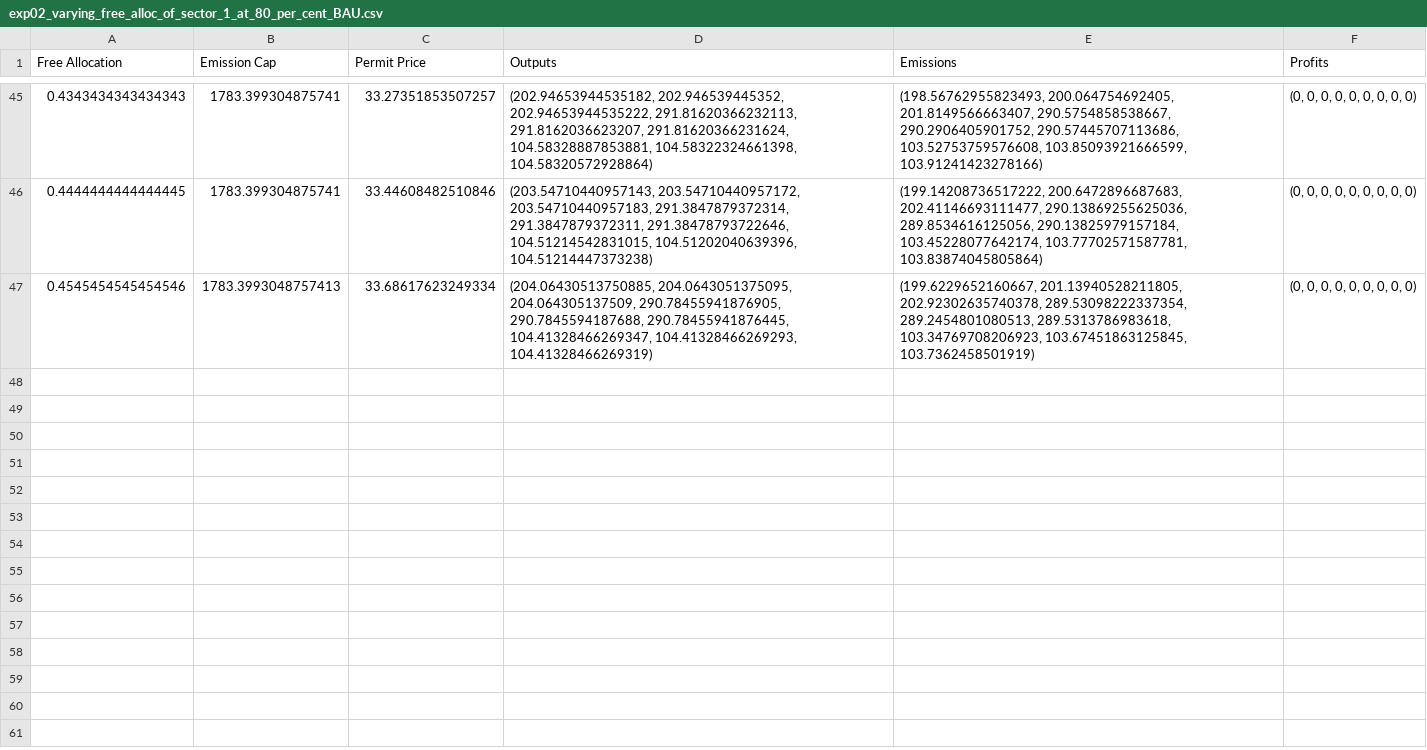
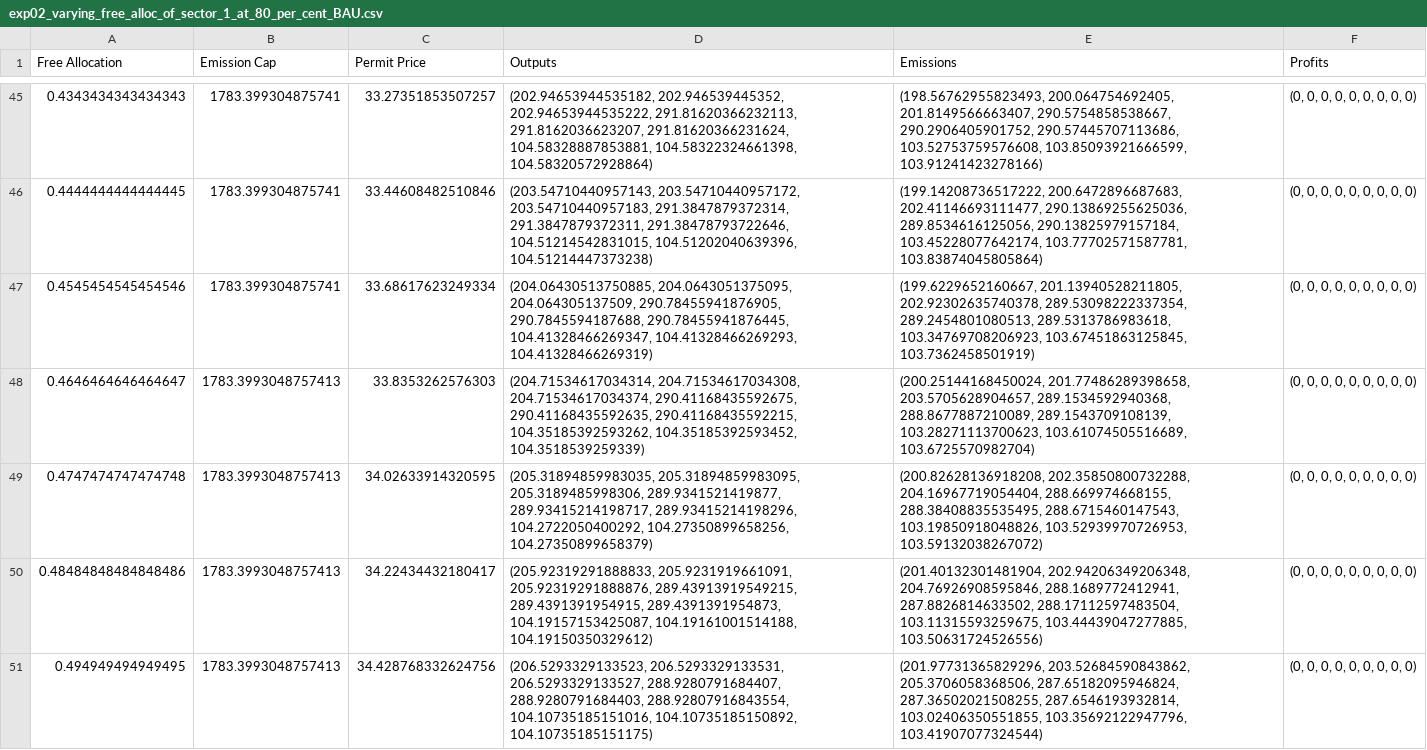
Before and after one commit to kwpap/Diplomatiki_kwpap_step_1, a CSV file: 2024 Project v2/data/generated/exp02_varying_free_alloc_of_sector_1_at_80_per_cent_BAU.csv, drawn as a sheet; only a part is shown, gaps mark what is left out; the diff covers the shown part only.

```diff
--- a/2024 Project v2/data/generated/exp02_varying_free_alloc_of_sector_1_at_80_per_cent_BAU.csv
+++ b/2024 Project v2/data/generated/exp02_varying_free_alloc_of_sector_1_at_80_per_cent_BAU.csv
@@ -46,2 +46,6 @@ Free Allocation,Emission Cap,Permit Price,Outputs,Emissions,Profits
 0.4444444444444445,1783.399304875741,33.44608482510846,"(203.54710440957143, 203.54710440957172, 203.54710440957183, 291.3847879372314, 291.3847879372311, 291.38478793722646, 104.51214542831015, 104.51202040639396, 104.51214447373238)","(199.14208736517222, 200.6472896687683, 202.41146693111477, 290.13869255625036, 289.8534616125056, 290.13825979157184, 103.45228077642174, 103.77702571587781, 103.83874045805864)","(0, 0, 0, 0, 0, 0, 0, 0, 0)"
-0.4545454545454546,1783.3993048757413,33.68617623249334,"(204.06430513750885, 204.0643051375095, 204.064305137509, 290.78455941876905, 290.7845594187688, 290.78455941876445, 104.41328466269347, 104.41328466269293, 104.41328466269319)","(199.6229652160667, 201.13940528211805, 202.92302635740378, 289.53098222337354, 289.2454801080513, 289.5313786983618, 103.34769708206923, 103.67451863125845, 103.7362458501919)","(0, 0, 0, 0, 0, 0, 0, 0, 0)"
+0.4545454545454546,1783.399304875741,33.68617623249334,"(204.06430513750885, 204.0643051375095, 204.064305137509, 290.78455941876905, 290.7845594187688, 290.78455941876445, 104.41328466269347, 104.41328466269293, 104.41328466269319)","(199.6229652160667, 201.13940528211805, 202.92302635740378, 289.53098222337354, 289.2454801080513, 289.5313786983618, 103.34769708206923, 103.67451863125845, 103.7362458501919)","(0, 0, 0, 0, 0, 0, 0, 0, 0)"
+0.4646464646464647,1783.3993048757413,33.8353262576303,"(204.71534617034314, 204.71534617034308, 204.71534617034374, 290.41168435592675, 290.41168435592635, 290.41168435592215, 104.35185392593262, 104.35185392593452, 104.3518539259339)","(200.25144168450024, 201.77486289398658, 203.5705628904657, 289.1534592940368, 288.8677887210089, 289.1543709108139, 103.28271113700623, 103.61074505516689, 103.6725570982704)","(0, 0, 0, 0, 0, 0, 0, 0, 0)"
+0.4747474747474748,1783.3993048757413,34.02633914320595,"(205.31894859983035, 205.31894859983095, 205.3189485998306, 289.9341521419877, 289.93415214198717, 289.93415214198296, 104.2722050400292, 104.27350899658256, 104.27350899658379)","(200.82628136918208, 202.35850800732288, 204.16967719054404, 288.669974668155, 288.38408835535495, 288.6715460147543, 103.19850918048826, 103.52939970726953, 103.59132038267072)","(0, 0, 0, 0, 0, 0, 0, 0, 0)"
+0.48484848484848486,1783.3993048757413,34.22434432180417,"(205.92319291888833, 205.9231919661091, 205.92319291888876, 289.43913919549215, 289.4391391954915, 289.4391391954873, 104.19157153425087, 104.19161001514188, 104.19150350329612)","(201.40132301481904, 202.94206349206348, 204.76926908595846, 288.1689772412941, 287.8826814633502, 288.17112597483504, 103.11315593259675, 103.44439047277885, 103.50631724526556)","(0, 0, 0, 0, 0, 0, 0, 0, 0)"
+0.494949494949495,1783.3993048757413,34.428768332624756,"(206.5293329133523, 206.5293329133531, 206.5293329133527, 288.9280791684407, 288.9280791684403, 288.92807916843554, 104.10735185151016, 104.10735185150892, 104.10735185151175)","(201.97731365829296, 203.52684590843862, 205.3706058368506, 287.65182095946824, 287.36502021508255, 287.6546193932814, 103.02406350551855, 103.35692122947796, 103.41907077324544)","(0, 0, 0, 0, 0, 0, 0, 0, 0)"
```
Also changed, not shown: 5 added rows and 1 edited cell elsewhere in this file, 3 other files.
